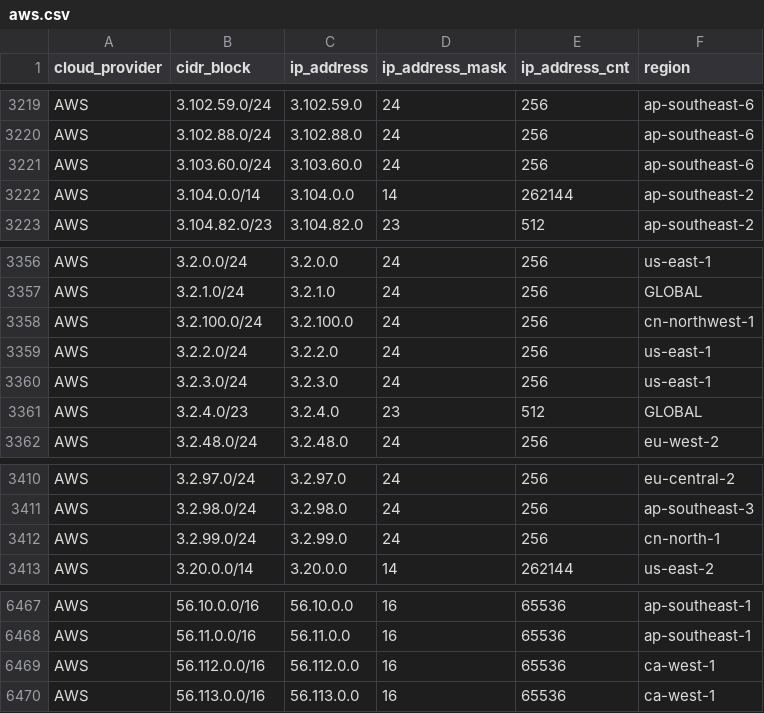
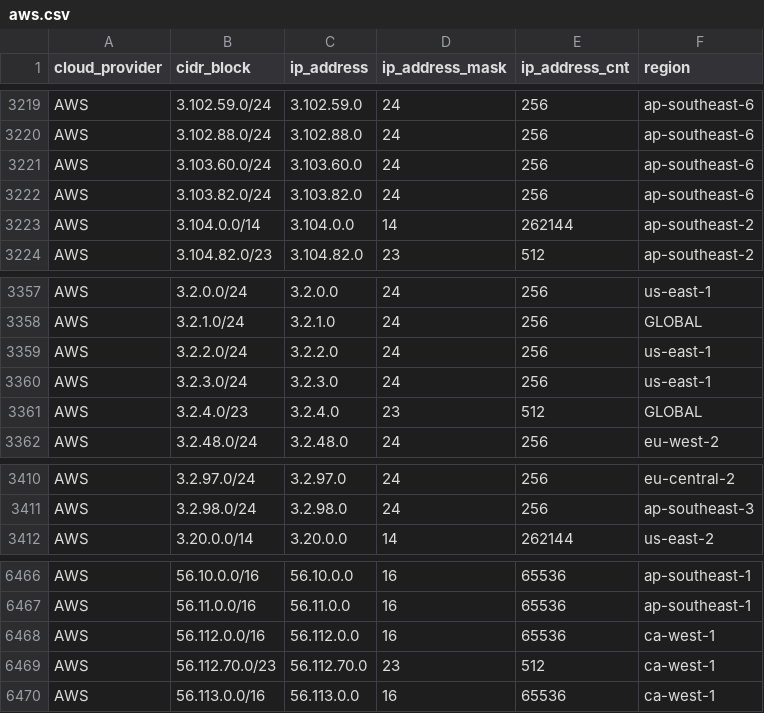
Before and after one commit to danilabs/public-cloud-provider-ip-ranges, a CSV file: data/providers/aws.csv, drawn as a sheet; only a part is shown, gaps mark what is left out.

```diff
--- a/data/providers/aws.csv
+++ b/data/providers/aws.csv
@@ -3221,2 +3221,3 @@ AWS,3.102.88.0/24,3.102.88.0,24,256,ap-southeast-6
 AWS,3.103.60.0/24,3.103.60.0,24,256,ap-southeast-6
+AWS,3.103.82.0/24,3.103.82.0,24,256,ap-southeast-6
 AWS,3.104.0.0/14,3.104.0.0,14,262144,ap-southeast-2
@@ -3357,3 +3358,2 @@ AWS,3.2.0.0/24,3.2.0.0,24,256,us-east-1
 AWS,3.2.1.0/24,3.2.1.0,24,256,GLOBAL
-AWS,3.2.100.0/24,3.2.100.0,24,256,cn-northwest-1
 AWS,3.2.2.0/24,3.2.2.0,24,256,us-east-1
@@ -3411,3 +3411,2 @@ AWS,3.2.97.0/24,3.2.97.0,24,256,eu-central-2
 AWS,3.2.98.0/24,3.2.98.0,24,256,ap-southeast-3
-AWS,3.2.99.0/24,3.2.99.0,24,256,cn-north-1
 AWS,3.20.0.0/14,3.20.0.0,14,262144,us-east-2
@@ -6469,2 +6468,3 @@ AWS,56.11.0.0/16,56.11.0.0,16,65536,ap-southeast-1
 AWS,56.112.0.0/16,56.112.0.0,16,65536,ca-west-1
+AWS,56.112.70.0/23,56.112.70.0,23,512,ca-west-1
 AWS,56.113.0.0/16,56.113.0.0,16,65536,ca-west-1
```
Also changed, not shown: 12 other files.
